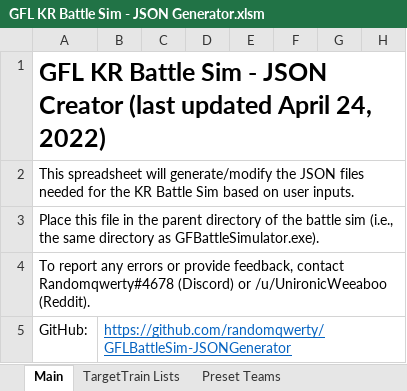
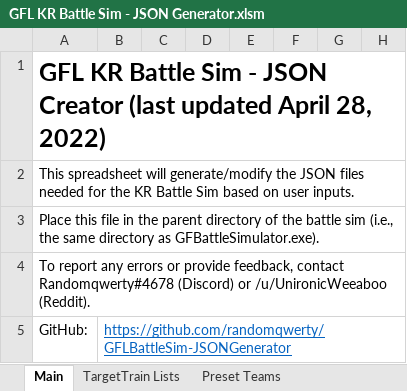
Before and after one commit to randomqwerty/GFLBattleSim-JSONGenerator, an Excel workbook: GFL KR Battle Sim - JSON Generator.xlsm, sheet Main, drawn as a sheet; only a part is shown; values as stored, in another font and other column widths than the file's, no borders; charts and pictures and conditional formats not drawn; the diff names each change by its address in the sheet, - before the commit and + after, or states it on an @@ line.

```diff
--- a/GFL KR Battle Sim - JSON Generator.xlsm (sheet Main)
+++ b/GFL KR Battle Sim - JSON Generator.xlsm (sheet Main)
-A1: …updated April 24, 2022)
+A1: …updated April 28, 2022)
```
Also changed, not shown: other sheet tabs, 1 other file.
